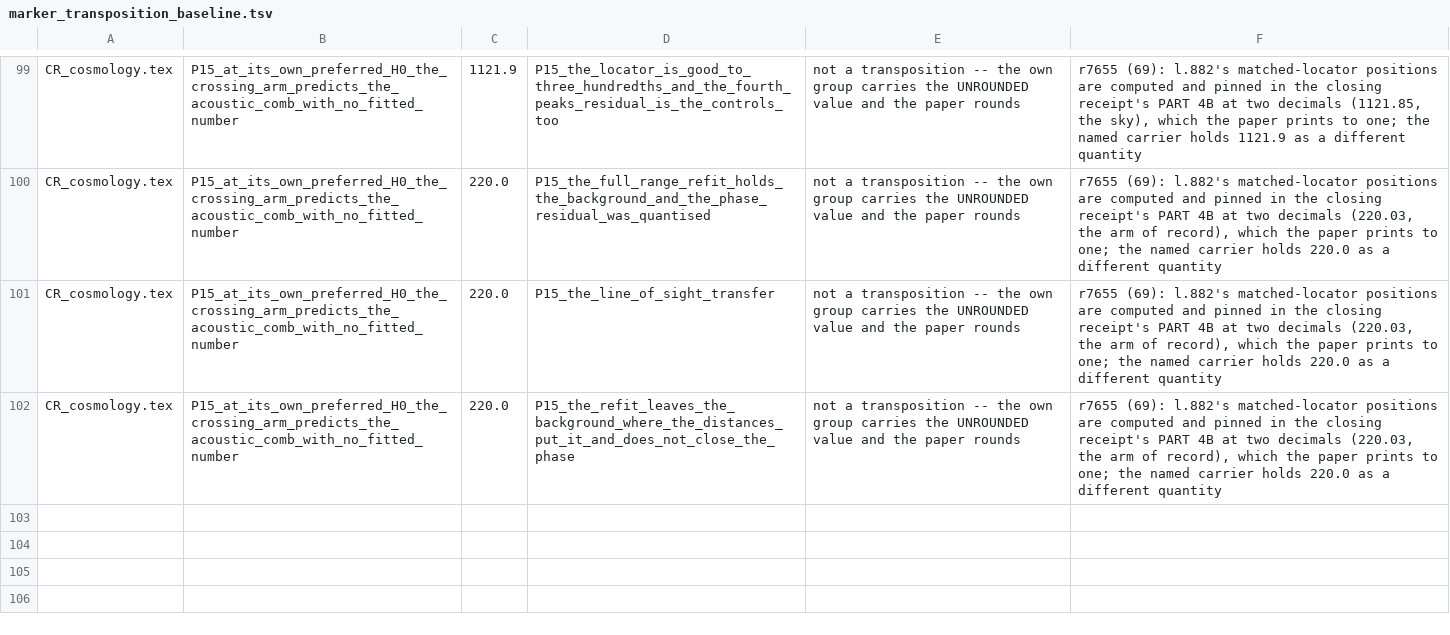
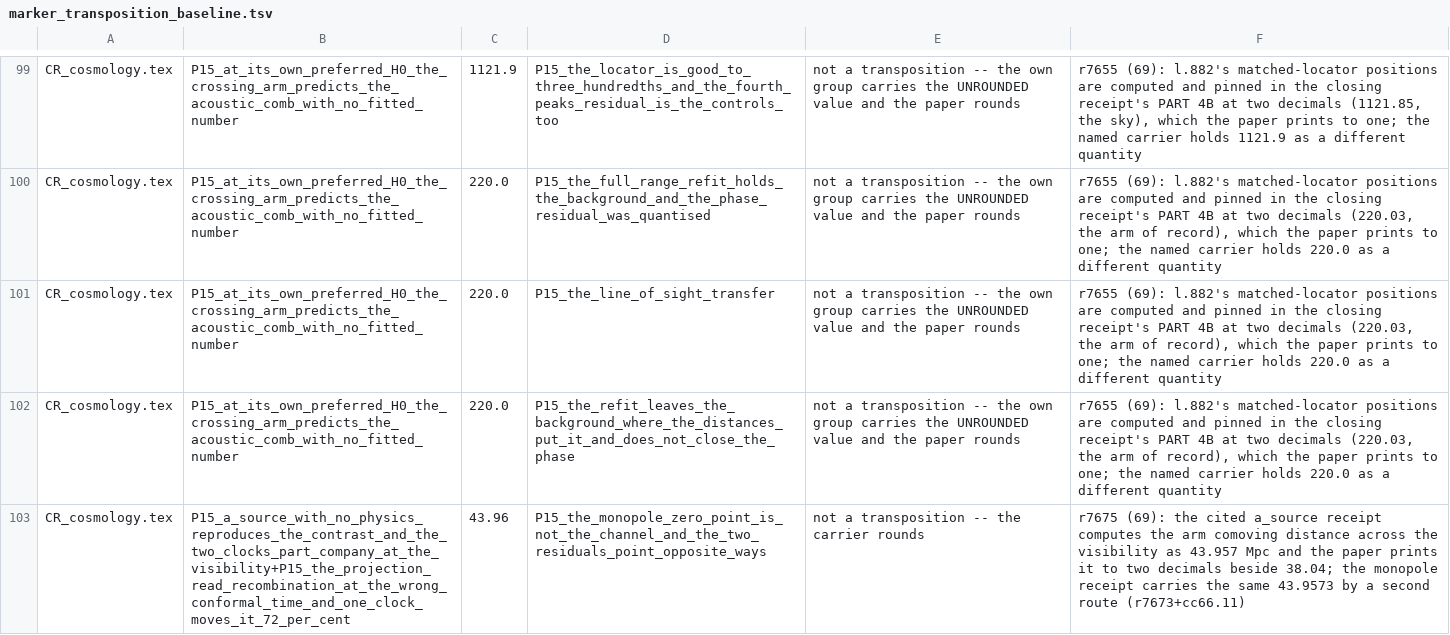
Before and after one commit to daryljanzen/shadow-of-existence, a TSV file: corpus/marker_transposition_baseline.tsv, drawn as a sheet; only a part is shown, gaps mark what is left out; the diff names each change by its address in the sheet, - before the commit and + after, or states it on an @@ line.

```diff
--- a/corpus/marker_transposition_baseline.tsv
+++ b/corpus/marker_transposition_baseline.tsv
+row 103: CR_cosmology.tex | P15_a_source_with_no_physics_reproduces_the_contrast_and_the_two_clocks_part_company_at_the_visibility+P15_the_projection_read_recombination_at_the_wrong_conformal_time_and_one_clock_moves_it_72_per_cent | 43.96 | P15_the_monopole_zero_point_is_not_the_channel_and_the_two_residuals_point_opposite_ways | not a transposition -- the carrier rounds | r7675 (69): the cited a_source receipt computes the arm comoving distance across the visibility as 43.957 Mpc and the paper prints it to two decimals beside 38.04; the monopole receipt carries the same 43.9573 by a second route (r7673+cc66.11)
```
Also changed, not shown: corpus/figure_pin_baseline.tsv, corpus/frontier_steps_history.tsv, 20 other files.
